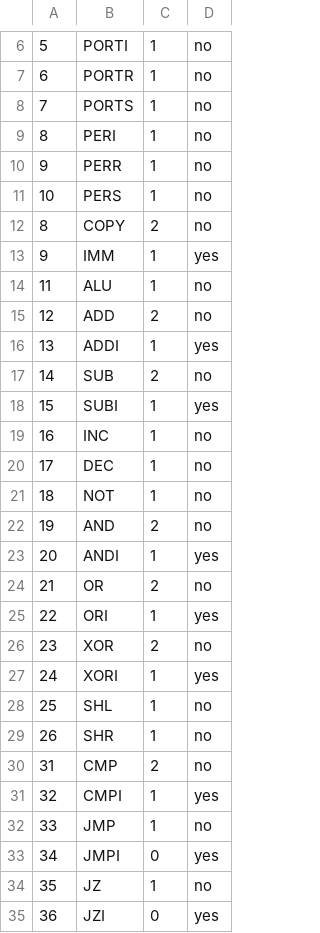
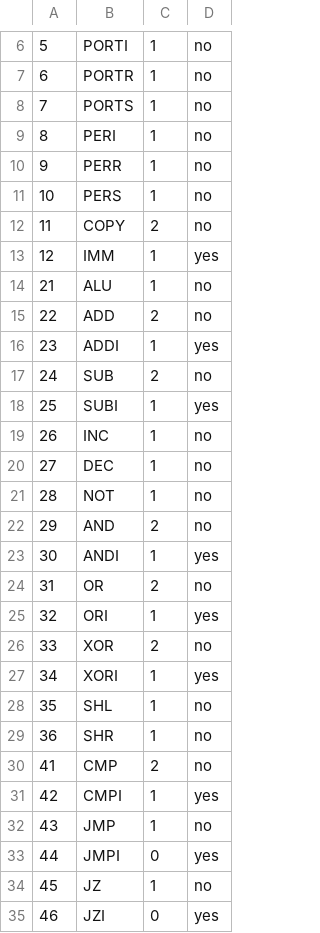
Before and after one commit to HridayKh/HK8, a CSV file: hk8-sim/src/main/resources/isaMap.csv, drawn as a sheet; only a part is shown, gaps mark what is left out; the diff covers the shown part only.

Commit message:
Reorder ISA mapping entries for improved readability

```diff
--- a/hk8-sim/src/main/resources/isaMap.csv
+++ b/hk8-sim/src/main/resources/isaMap.csv
@@ -11,25 +11,25 @@
 10,PERS,1,no
-8,COPY,2,no
-9,IMM,1,yes
-11,ALU,1,no
-12,ADD,2,no
-13,ADDI,1,yes
-14,SUB,2,no
-15,SUBI,1,yes
-16,INC,1,no
-17,DEC,1,no
-18,NOT,1,no
-19,AND,2,no
-20,ANDI,1,yes
-21,OR,2,no
-22,ORI,1,yes
-23,XOR,2,no
-24,XORI,1,yes
-25,SHL,1,no
-26,SHR,1,no
-31,CMP,2,no
-32,CMPI,1,yes
-33,JMP,1,no
-34,JMPI,0,yes
-35,JZ,1,no
-36,JZI,0,yes
+11,COPY,2,no
+12,IMM,1,yes
+21,ALU,1,no
+22,ADD,2,no
+23,ADDI,1,yes
+24,SUB,2,no
+25,SUBI,1,yes
+26,INC,1,no
+27,DEC,1,no
+28,NOT,1,no
+29,AND,2,no
+30,ANDI,1,yes
+31,OR,2,no
+32,ORI,1,yes
+33,XOR,2,no
+34,XORI,1,yes
+35,SHL,1,no
+36,SHR,1,no
+41,CMP,2,no
+42,CMPI,1,yes
+43,JMP,1,no
+44,JMPI,0,yes
+45,JZ,1,no
+46,JZI,0,yes
```
Also changed, not shown: 3 added rows, 3 removed rows and 11 edited cells elsewhere in this file.
